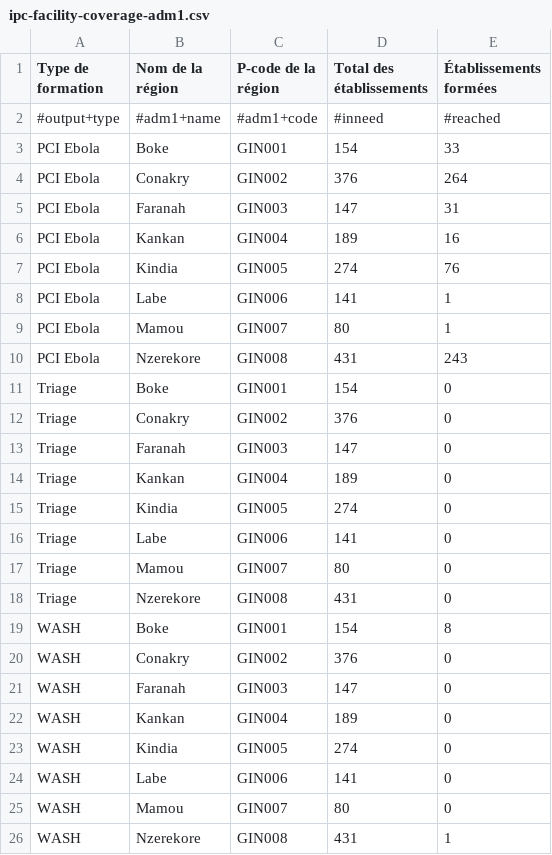
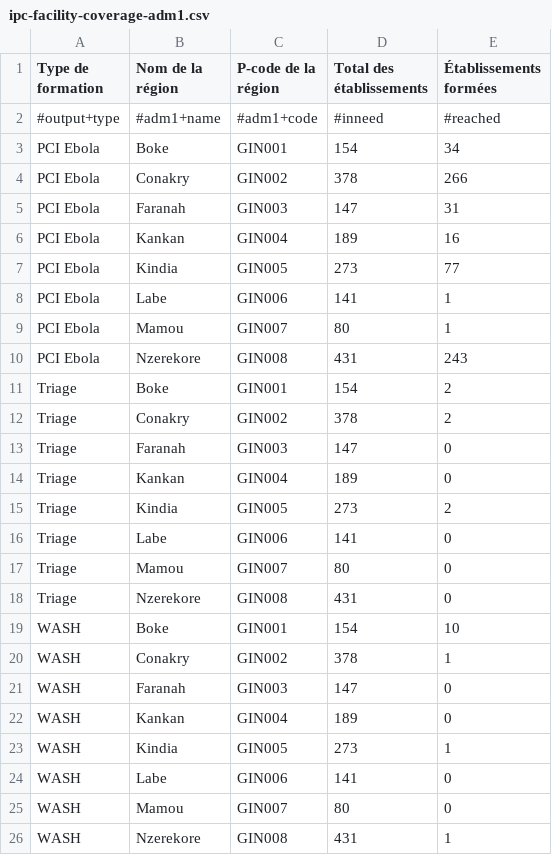
Before and after one commit to OCHA-DAP/guinea-ipc, a CSV file: Public/ipc-facility-coverage-adm1.csv, drawn as a sheet.

```diff
--- a/Public/ipc-facility-coverage-adm1.csv
+++ b/Public/ipc-facility-coverage-adm1.csv
@@ -2,7 +2,7 @@ Type de formation,Nom de la région,P-code de la région,Total des établissemen
 #output+type,#adm1+name,#adm1+code,#inneed,#reached
-PCI Ebola,Boke,GIN001,154,33
-PCI Ebola,Conakry,GIN002,376,264
+PCI Ebola,Boke,GIN001,154,34
+PCI Ebola,Conakry,GIN002,378,266
 PCI Ebola,Faranah,GIN003,147,31
 PCI Ebola,Kankan,GIN004,189,16
-PCI Ebola,Kindia,GIN005,274,76
+PCI Ebola,Kindia,GIN005,273,77
 PCI Ebola,Labe,GIN006,141,1
@@ -10,7 +10,7 @@ PCI Ebola,Mamou,GIN007,80,1
 PCI Ebola,Nzerekore,GIN008,431,243
-Triage,Boke,GIN001,154,0
-Triage,Conakry,GIN002,376,0
+Triage,Boke,GIN001,154,2
+Triage,Conakry,GIN002,378,2
 Triage,Faranah,GIN003,147,0
 Triage,Kankan,GIN004,189,0
-Triage,Kindia,GIN005,274,0
+Triage,Kindia,GIN005,273,2
 Triage,Labe,GIN006,141,0
@@ -18,7 +18,7 @@ Triage,Mamou,GIN007,80,0
 Triage,Nzerekore,GIN008,431,0
-WASH,Boke,GIN001,154,8
-WASH,Conakry,GIN002,376,0
+WASH,Boke,GIN001,154,10
+WASH,Conakry,GIN002,378,1
 WASH,Faranah,GIN003,147,0
 WASH,Kankan,GIN004,189,0
-WASH,Kindia,GIN005,274,0
+WASH,Kindia,GIN005,273,1
 WASH,Labe,GIN006,141,0
```
Also changed, not shown: Public/ipc-facility-coverage-adm2.csv, Public/ipc-facility-coverage-adm3.csv, 1 other file.
